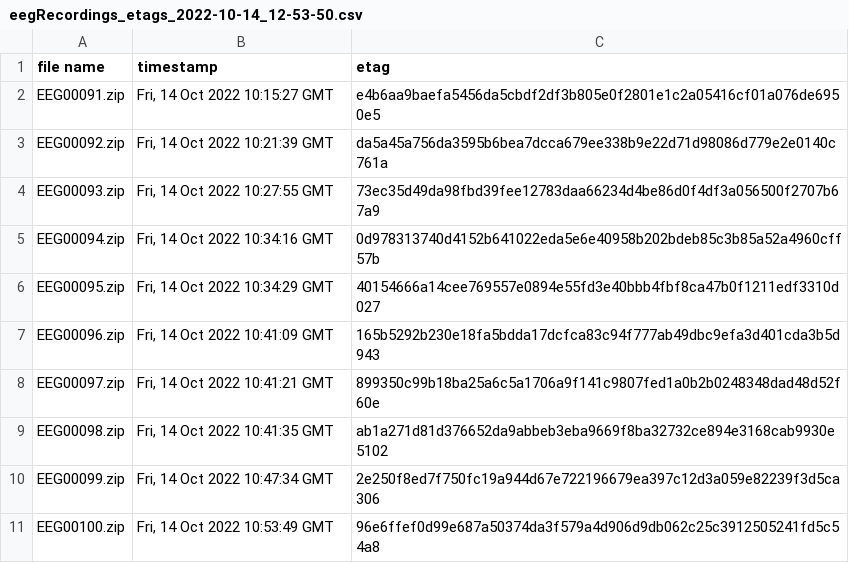
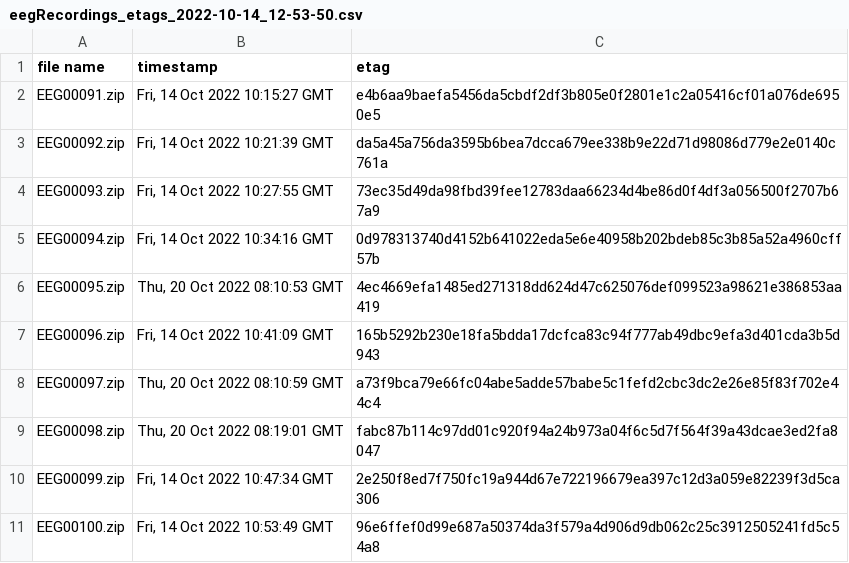
Before and after one commit to BrainTrip/fair-data-eeg, a CSV file: EEG_recordings/eegRecordings_etags_2022-10-14_12-53-50.csv, drawn as a sheet.

```diff
--- a/EEG_recordings/eegRecordings_etags_2022-10-14_12-53-50.csv
+++ b/EEG_recordings/eegRecordings_etags_2022-10-14_12-53-50.csv
@@ -5,6 +5,6 @@ EEG00093.zip,"Fri, 14 Oct 2022 10:27:55 GMT",73ec35d49da98fbd39fee12783daa66234d
 EEG00094.zip,"Fri, 14 Oct 2022 10:34:16 GMT",0d978313740d4152b641022eda5e6e40958b202bdeb85c3b85a52a4960cff57b
-EEG00095.zip,"Fri, 14 Oct 2022 10:34:29 GMT",40154666a14cee769557e0894e55fd3e40bbb4fbf8ca47b0f1211edf3310d027
+EEG00095.zip,"Thu, 20 Oct 2022 08:10:53 GMT",4ec4669efa1485ed271318dd624d47c625076def099523a98621e386853aa419
 EEG00096.zip,"Fri, 14 Oct 2022 10:41:09 GMT",165b5292b230e18fa5bdda17dcfca83c94f777ab49dbc9efa3d401cda3b5d943
-EEG00097.zip,"Fri, 14 Oct 2022 10:41:21 GMT",899350c99b18ba25a6c5a1706a9f141c9807fed1a0b2b0248348dad48d52f60e
-EEG00098.zip,"Fri, 14 Oct 2022 10:41:35 GMT",ab1a271d81d376652da9abbeb3eba9669f8ba32732ce894e3168cab9930e5102
+EEG00097.zip,"Thu, 20 Oct 2022 08:10:59 GMT",a73f9bca79e66fc04abe5adde57babe5c1fefd2cbc3dc2e26e85f83f702e44c4
+EEG00098.zip,"Thu, 20 Oct 2022 08:19:01 GMT",fabc87b114c97dd01c920f94a24b973a04f6c5d7f564f39a43dcae3ed2fa8047
 EEG00099.zip,"Fri, 14 Oct 2022 10:47:34 GMT",2e250f8ed7f750fc19a944d67e722196679ea397c12d3a059e82239f3d5ca306
```
Also changed, not shown: EEG_recordings/eegRecordings_etags_2022-10-13_15-35-40.csv, EEG_recordings/eegRecordings_etags_2022-10-14_09-20-01.csv, 1 other file.
